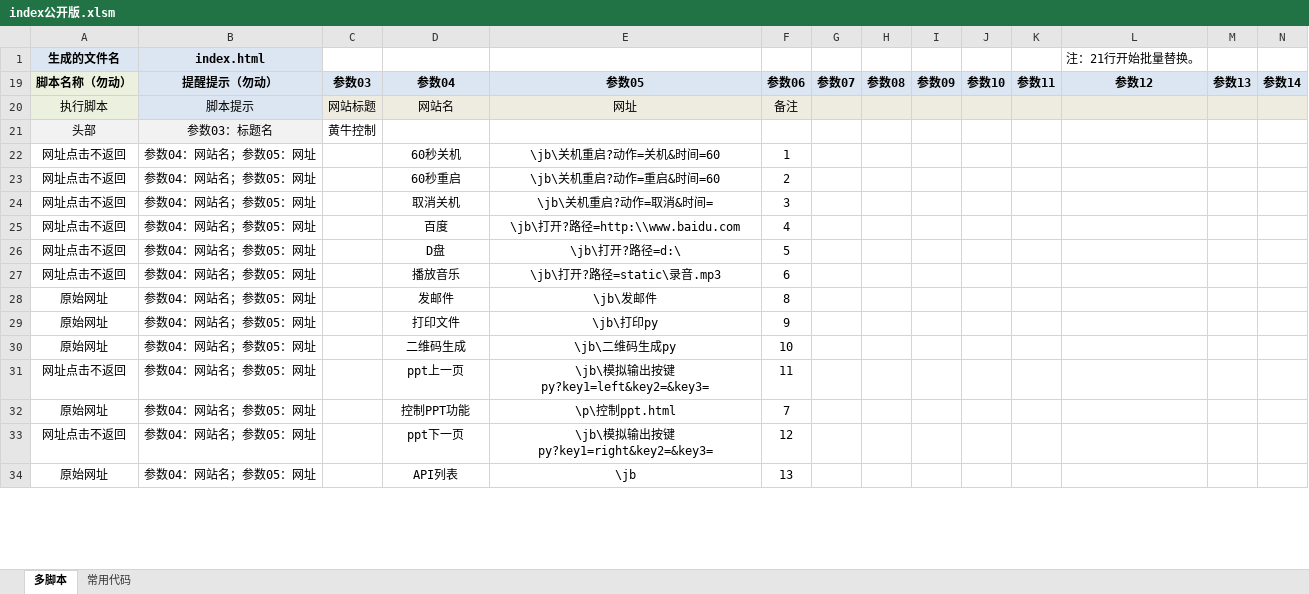
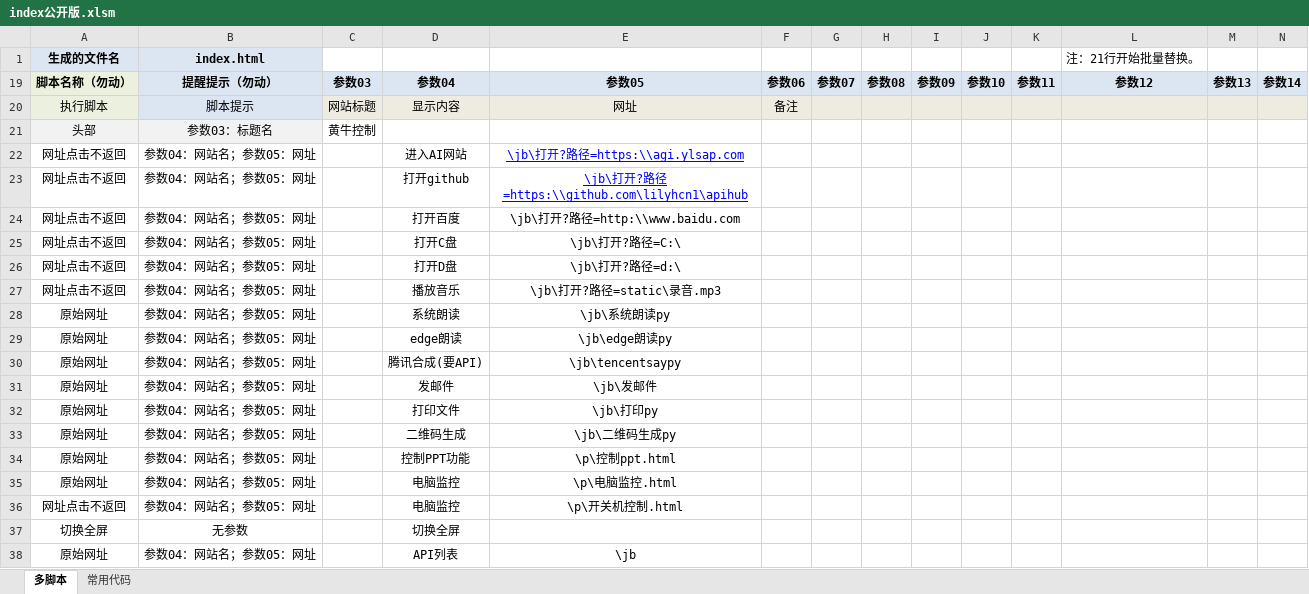
Before and after one commit to lilyhcn1/APIHub, an Excel workbook: py/templates/index公开版.xlsm, sheet 多脚本, drawn as a sheet; only a part is shown; values as stored, in another font and other column widths than the file's, no borders; charts and pictures not drawn; removed rows and columns are numbered as before the commit, all else as after; rows hold the shown columns only; the diff covers the shown part only; the diff names each change by its address in the sheet, - before the commit and + after, or states it on an @@ line.

```diff
--- a/py/templates/index公开版.xlsm (sheet 多脚本)
+++ b/py/templates/index公开版.xlsm (sheet 多脚本)
-D20: 网站名
+D20: 显示内容
-D22: 60秒关机
+D22: 进入AI网站
-E22: \jb\关机重启?动作=关机&时间=60
+E22: \jb\打开?路径=https:\\agi.ylsap.com
@@ E22 underline: off → on, text colour: black → #0000FF @@
-F22: 1
+F22: (empty)
-row 23: 网址点击不返回 | 参数04：网站名；参数05：网址 |  | 60秒重启 | \jb\关机重启?动作=重启&时间=60 | 2
-D23: 取消关机
+D23: 打开github
-E23: \jb\关机重启?动作=取消&时间=
+E23: \jb\打开?路径=https:\\github.com\lilyhcn1\apihub
@@ E23 underline: off → on, text colour: black → #0000FF @@
-F23: 3
+F23: (empty)
-D24: 百度
+D24: 打开百度
-F24: 4
+F24: (empty)
+row 25: 网址点击不返回 | 参数04：网站名；参数05：网址 |  | 打开C盘 | \jb\打开?路径=C:\
-D26: D盘
+D26: 打开D盘
-F26: 5
+F26: (empty)
-F27: 6
+F27: (empty)
+row 28: 原始网址 | 参数04：网站名；参数05：网址 |  | 系统朗读 | \jb\系统朗读py
+row 29: 原始网址 | 参数04：网站名；参数05：网址 |  | edge朗读 | \jb\edge朗读py
+row 30: 原始网址 | 参数04：网站名；参数05：网址 |  | 腾讯合成(要API) | \jb\tencentsaypy
-F31: 8
+F31: (empty)
-F32: 9
+F32: (empty)
-F33: 10
+F33: (empty)
-row 31: 网址点击不返回 | 参数04：网站名；参数05：网址 |  | ppt上一页 | \jb\模拟输出按键py?key1=left&key2=&key3= | 11
-F34: 7
+F34: (empty)
+row 35: 原始网址 | 参数04：网站名；参数05：网址 |  | 电脑监控 | \p\电脑监控.html
-D36: ppt下一页
+D36: 电脑监控
-E36: \jb\模拟输出按键py?key1=right&key2=&key3=
+E36: \p\开关机控制.html
-F36: 12
+F36: (empty)
+row 37: 切换全屏 | 无参数 |  | 切换全屏
-F38: 13
+F38: (empty)
```
Also changed, not shown: 1 removed row and 1 edited cell elsewhere in this sheet, formulas that keep their value, charts or pictures, 8 other files.
